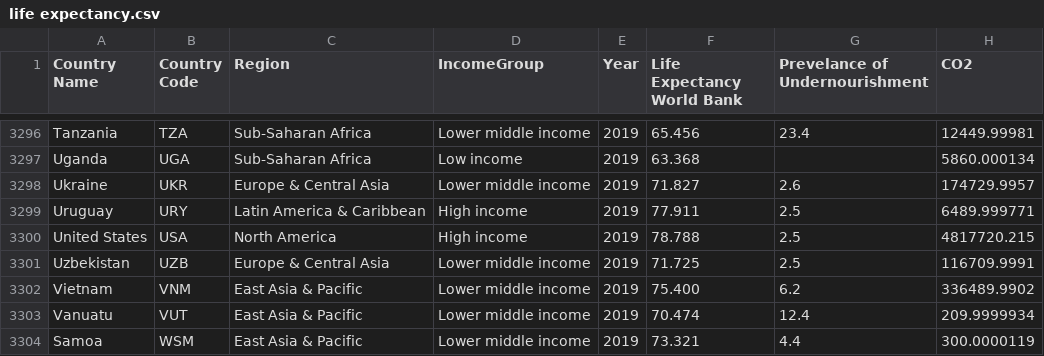
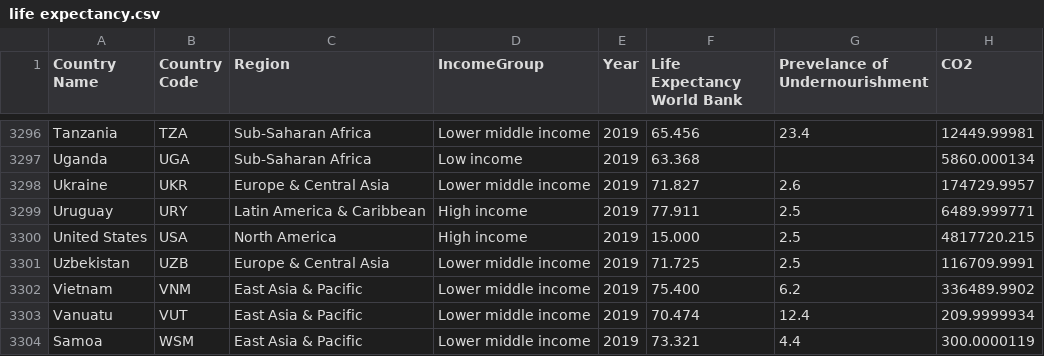
Before and after one commit to Higgo8888/FIT3179, a CSV file: A2 /life expectancy.csv, drawn as a sheet; only a part is shown, gaps mark what is left out; the diff names each change by its address in the sheet, - before the commit and + after, or states it on an @@ line.

Commit message:
Testing manipulating data

```diff
--- a/A2 /life expectancy.csv
+++ b/A2 /life expectancy.csv
-F3300 (Life Expectancy World Bank): 78.788
+F3300 (Life Expectancy World Bank): 15.000
```
